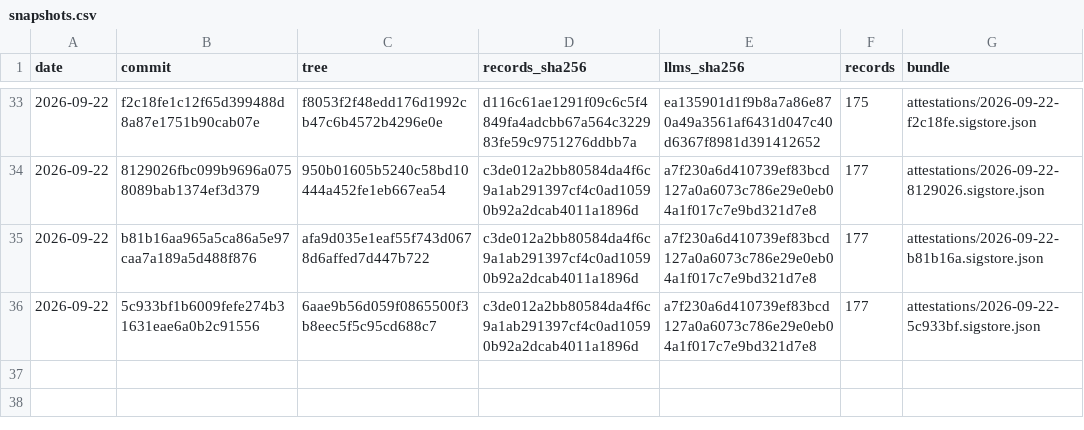
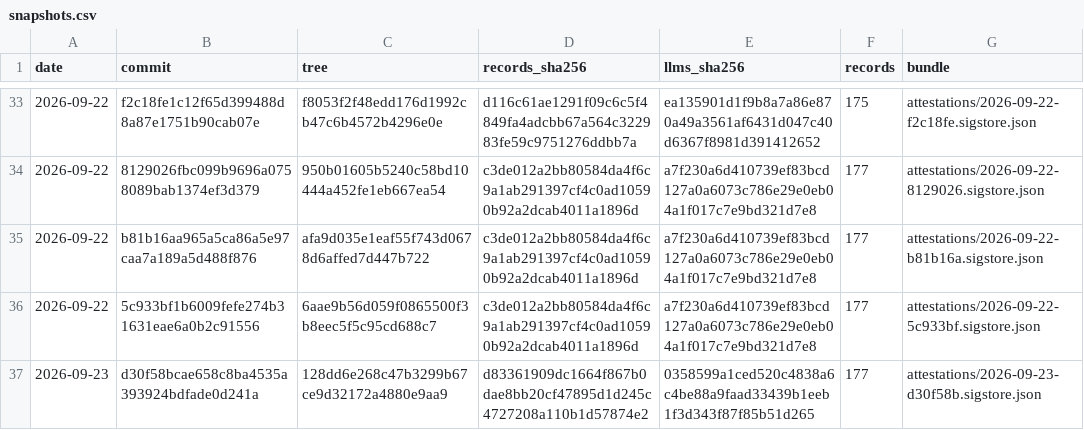
Before and after one commit to pierandpoint/record, a CSV file: snapshots.csv, drawn as a sheet; only a part is shown, gaps mark what is left out; the diff names each change by its address in the sheet, - before the commit and + after, or states it on an @@ line.

```diff
--- a/snapshots.csv
+++ b/snapshots.csv
+row 37: 2026-09-23 | d30f58bcae658c8ba4535a393924bdfade0d241a | 128dd6e268c47b3299b67ce9d32172a4880e9aa9 | d83361909dc1664f867b0dae8bb20cf47895d1d245c4727208a110b1d57874e2 | 0358599a1ced520c4838a6c4be88a9faad33439b1eeb1f3d343f87f85b51d265 | 177 | attestations/2026-09-23-d30f58b.sigstore.json
```
Also changed, not shown: 2 other files.
